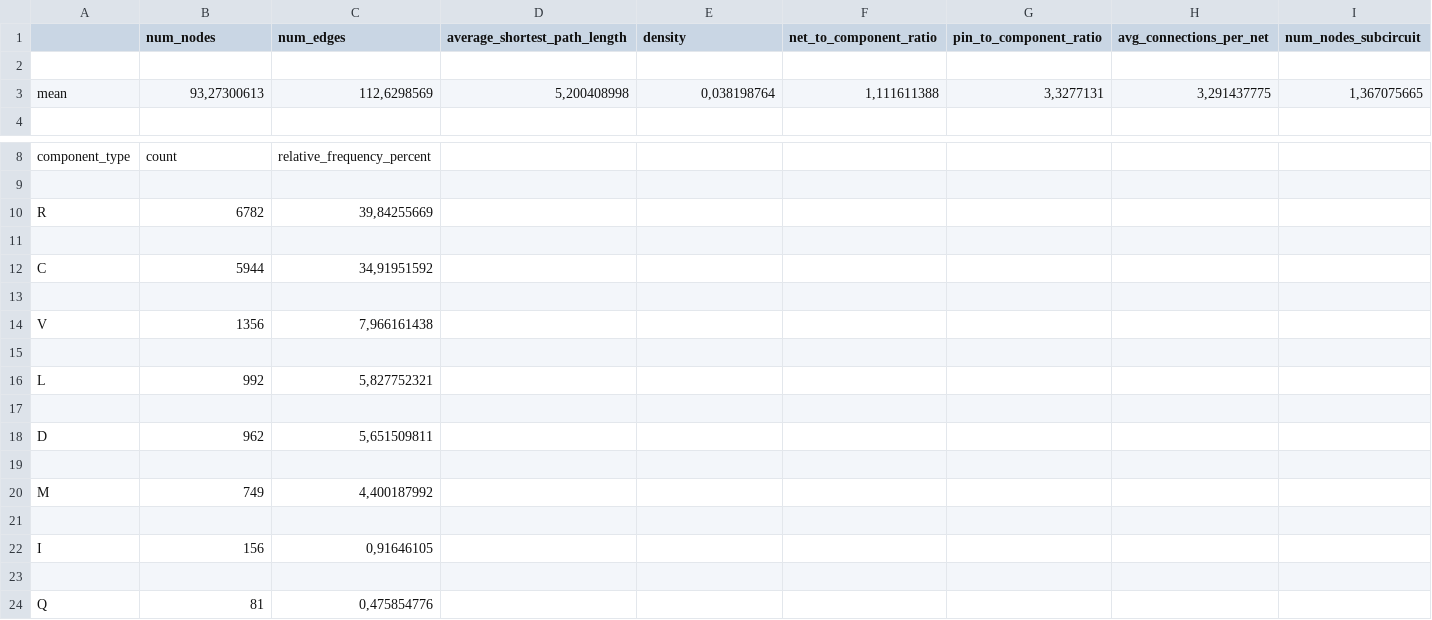
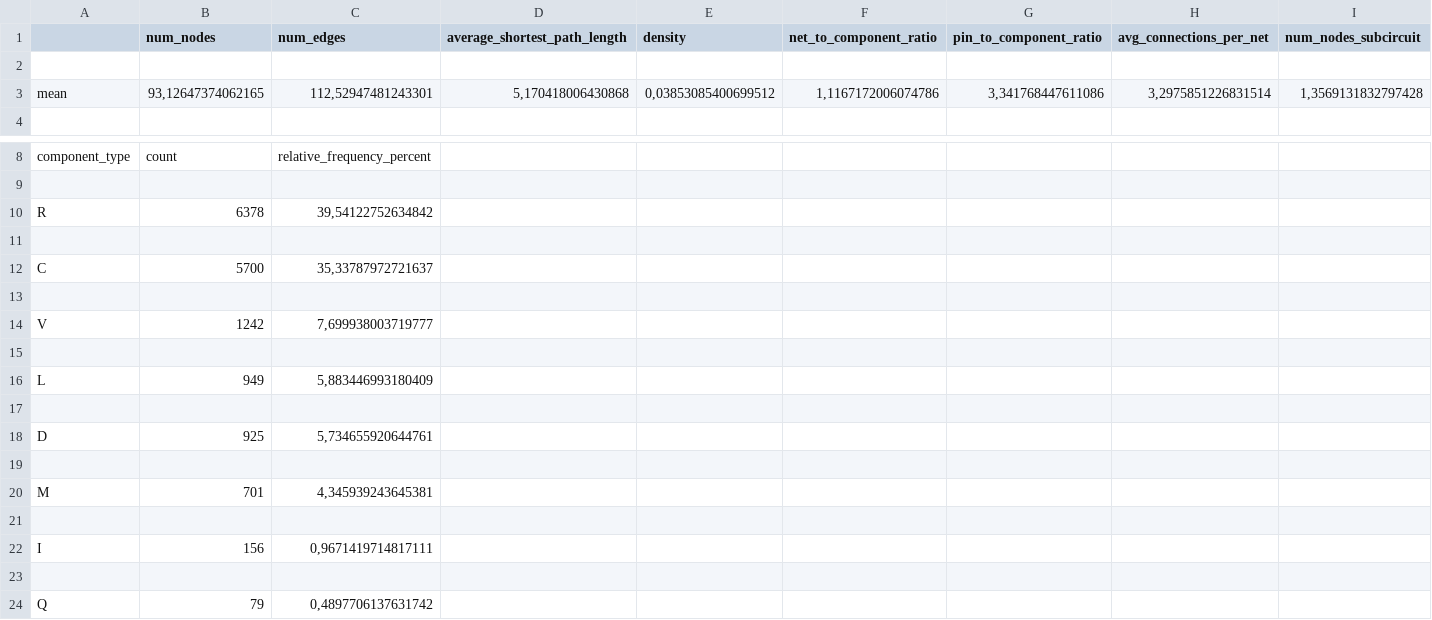
Before and after one commit to philipc02/circuit-gnn, a CSV file: graph_analysis/graph_statistics_summary.csv, drawn as a sheet; only a part is shown, gaps mark what is left out; removed rows and columns are numbered as before the commit, all else as after; rows hold the shown columns only; the diff names each change by its address in the sheet, - before the commit and + after, or states it on an @@ line.

Commit message:
Ran graph analysis script on revised dataset, minute differences

```diff
--- a/graph_analysis/graph_statistics_summary.csv
+++ b/graph_analysis/graph_statistics_summary.csv
-row 3: mean | 93,27300613 | 112,6298569 | 5,200408998 | 0,038198764 | 1,111611388 | 3,3277131 | 3,291437775 | 1,367075665
+row 3: mean | 93,12647374062165 | 112,52947481243301 | 5,170418006430868 | 0,03853085400699512 | 1,1167172006074786 | 3,341768447611086 | 3,2975851226831514 | 1,3569131832797428
-B10 (num_nodes): 6782
+B10 (num_nodes): 6378
-C10 (num_edges): 39,84255669
+C10 (num_edges): 39,54122752634842
-B12 (num_nodes): 5944
+B12 (num_nodes): 5700
-C12 (num_edges): 34,91951592
+C12 (num_edges): 35,33787972721637
-B14 (num_nodes): 1356
+B14 (num_nodes): 1242
-C14 (num_edges): 7,966161438
+C14 (num_edges): 7,699938003719777
-B16 (num_nodes): 992
+B16 (num_nodes): 949
-C16 (num_edges): 5,827752321
+C16 (num_edges): 5,883446993180409
-B18 (num_nodes): 962
+B18 (num_nodes): 925
-C18 (num_edges): 5,651509811
+C18 (num_edges): 5,734655920644761
-B20 (num_nodes): 749
+B20 (num_nodes): 701
-C20 (num_edges): 4,400187992
+C20 (num_edges): 4,345939243645381
-C22 (num_edges): 0,91646105
+C22 (num_edges): 0,9671419714817111
-B24 (num_nodes): 81
+B24 (num_nodes): 79
-C24 (num_edges): 0,475854776
+C24 (num_edges): 0,4897706137631742
```
Also changed, not shown: 50 other files.
